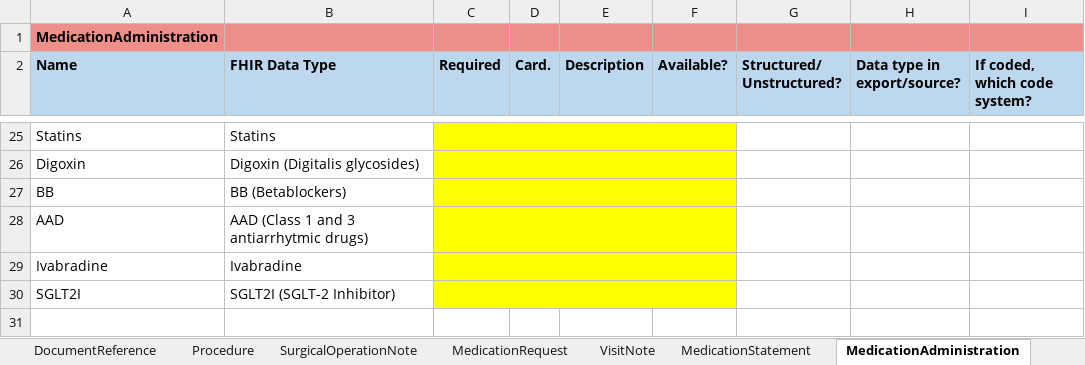
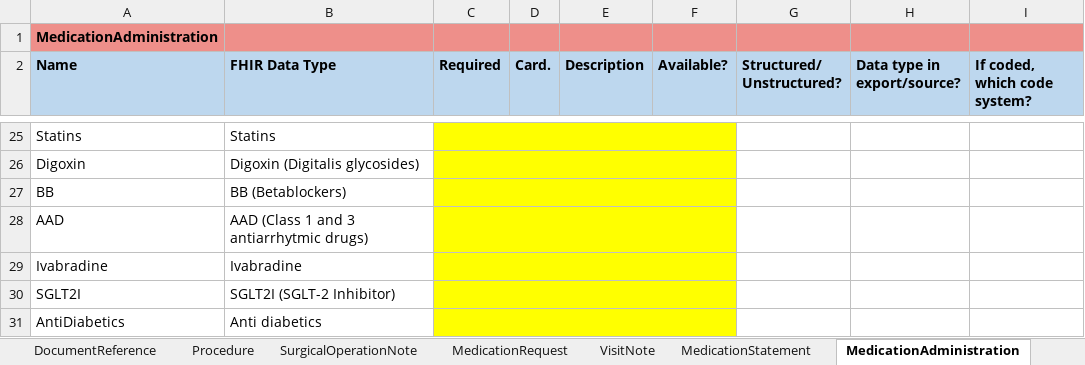
Before and after one commit to DataTools4Heart/common-data-model, an Excel workbook: CommonDataModel.xlsx, sheet MedicationAdministration, drawn as a sheet; only a part is shown, gaps mark what is left out; values as stored, in another font and other column widths than the file's, no borders; the diff names each change by its address in the sheet, - before the commit and + after, or states it on an @@ line.

Commit message:
:sparkles: Add MedicationGroup slice to MedicationRequest profile

```diff
--- a/CommonDataModel.xlsx (sheet MedicationAdministration)
+++ b/CommonDataModel.xlsx (sheet MedicationAdministration)
+row 31: AntiDiabetics | Anti diabetics
```
Also changed, not shown: sheet MedicationRequest, 2 other files.
